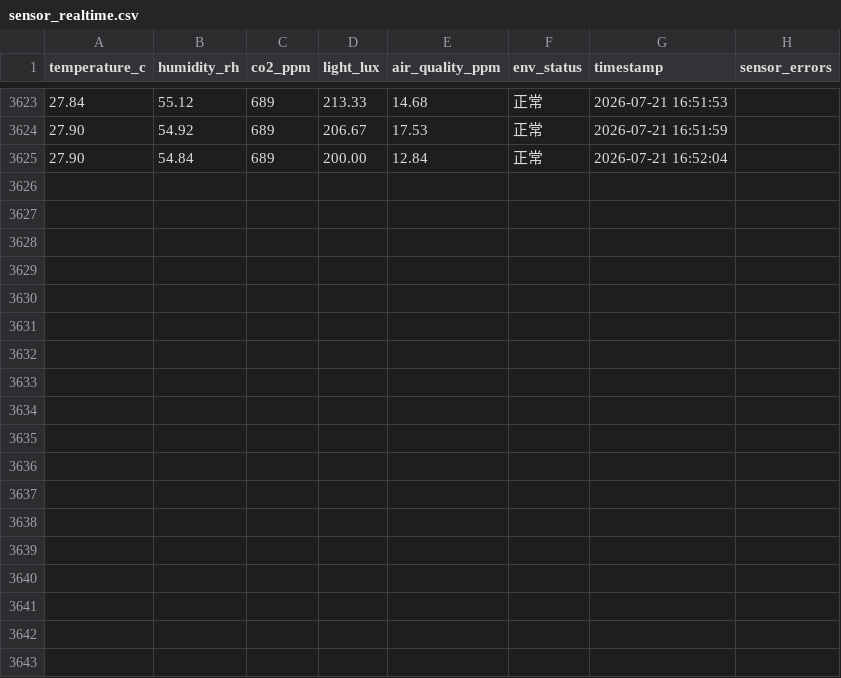
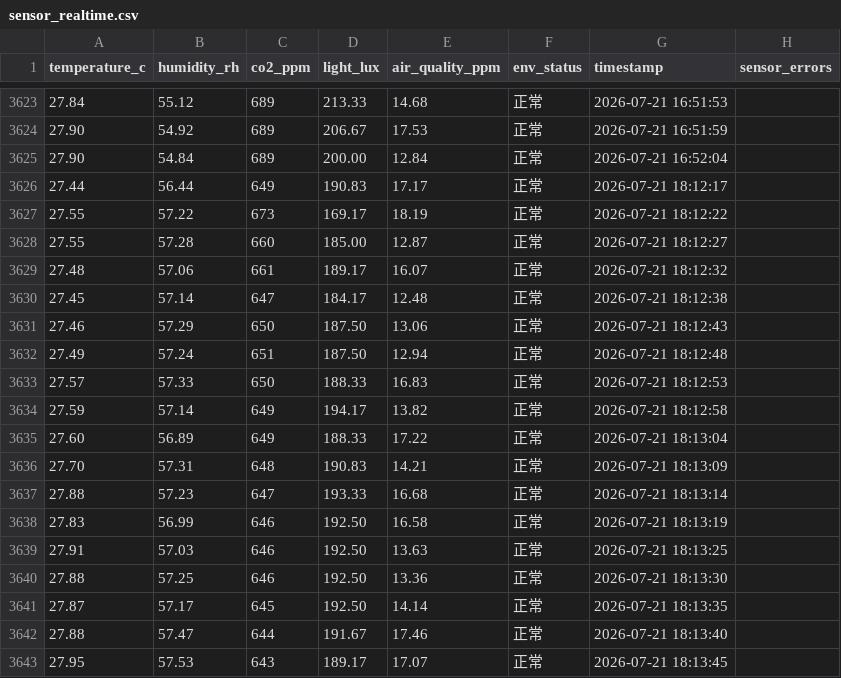
Before and after one commit to R0SEele/ELF2, a CSV file: datas/csv/sensor_realtime.csv, drawn as a sheet; only a part is shown, gaps mark what is left out; the diff names each change by its address in the sheet, - before the commit and + after, or states it on an @@ line.

```diff
--- a/datas/csv/sensor_realtime.csv
+++ b/datas/csv/sensor_realtime.csv
+row 3626: 27.44 | 56.44 | 649 | 190.83 | 17.17 | 正常 | 2026-07-21 18:12:17
+row 3627: 27.55 | 57.22 | 673 | 169.17 | 18.19 | 正常 | 2026-07-21 18:12:22
+row 3628: 27.55 | 57.28 | 660 | 185.00 | 12.87 | 正常 | 2026-07-21 18:12:27
+row 3629: 27.48 | 57.06 | 661 | 189.17 | 16.07 | 正常 | 2026-07-21 18:12:32
+row 3630: 27.45 | 57.14 | 647 | 184.17 | 12.48 | 正常 | 2026-07-21 18:12:38
+row 3631: 27.46 | 57.29 | 650 | 187.50 | 13.06 | 正常 | 2026-07-21 18:12:43
+row 3632: 27.49 | 57.24 | 651 | 187.50 | 12.94 | 正常 | 2026-07-21 18:12:48
+row 3633: 27.57 | 57.33 | 650 | 188.33 | 16.83 | 正常 | 2026-07-21 18:12:53
+row 3634: 27.59 | 57.14 | 649 | 194.17 | 13.82 | 正常 | 2026-07-21 18:12:58
+row 3635: 27.60 | 56.89 | 649 | 188.33 | 17.22 | 正常 | 2026-07-21 18:13:04
+row 3636: 27.70 | 57.31 | 648 | 190.83 | 14.21 | 正常 | 2026-07-21 18:13:09
+row 3637: 27.88 | 57.23 | 647 | 193.33 | 16.68 | 正常 | 2026-07-21 18:13:14
+row 3638: 27.83 | 56.99 | 646 | 192.50 | 16.58 | 正常 | 2026-07-21 18:13:19
+row 3639: 27.91 | 57.03 | 646 | 192.50 | 13.63 | 正常 | 2026-07-21 18:13:25
+row 3640: 27.88 | 57.25 | 646 | 192.50 | 13.36 | 正常 | 2026-07-21 18:13:30
+row 3641: 27.87 | 57.17 | 645 | 192.50 | 14.14 | 正常 | 2026-07-21 18:13:35
+row 3642: 27.88 | 57.47 | 644 | 191.67 | 17.46 | 正常 | 2026-07-21 18:13:40
+row 3643: 27.95 | 57.53 | 643 | 189.17 | 17.07 | 正常 | 2026-07-21 18:13:45
```
Also changed, not shown: datas/csv/mango_batch_summary.csv, datas/csv/mango_quality_realtime.csv, 21 other files.
